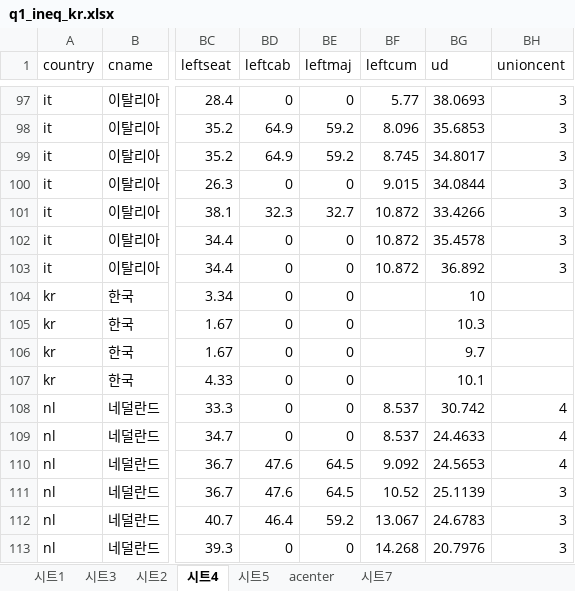
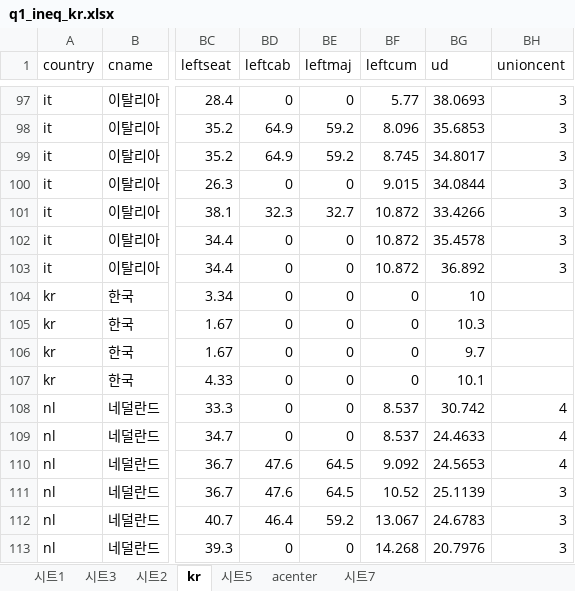
Before and after one commit to miongsei/Kproject, an Excel workbook: q1_ineq_kr.xlsx, sheet kr, drawn as a sheet; only a part is shown, gaps mark what is left out; values as stored, in another font and other column widths than the file's, no borders; the diff names each change by its address in the sheet, - before the commit and + after, or states it on an @@ line.

Commit message:
sheet 4 (kr) rename

```diff
--- a/q1_ineq_kr.xlsx (sheet kr)
+++ b/q1_ineq_kr.xlsx (sheet kr)
-sheet tab: 시트4
+sheet tab: kr
-BF104:BF107 (leftcum): (empty)
+BF104:BF107 (leftcum): 0
```
